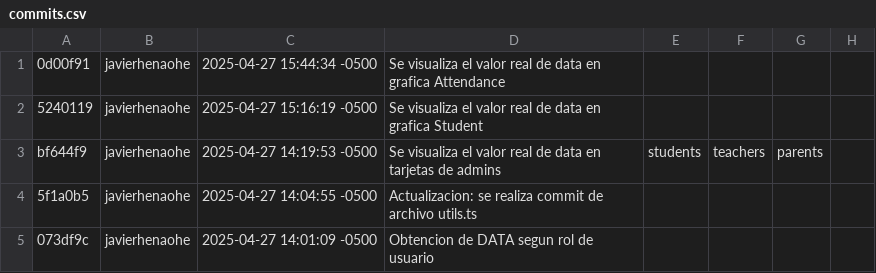
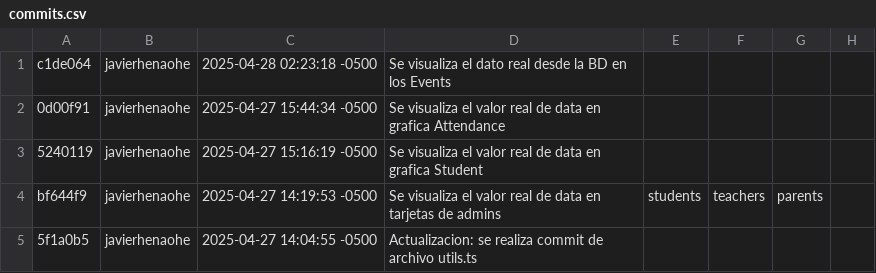
Before and after one commit to javier-henao/casin_app, a CSV file: commits.csv, drawn as a sheet; only a part is shown; the shorter side is filled out with more unchanged rows; the diff names each change by its address in the sheet, - before the commit and + after, or states it on an @@ line.

Commit message:
Se visualiza el dato real desde la BD en Announcements

```diff
--- a/commits.csv
+++ b/commits.csv
+row 1: c1de064 | javierhenaohe | 2025-04-28 02:23:18 -0500 | Se visualiza el dato real desde la BD en los Events
```
Also changed, not shown: 1 other file.
